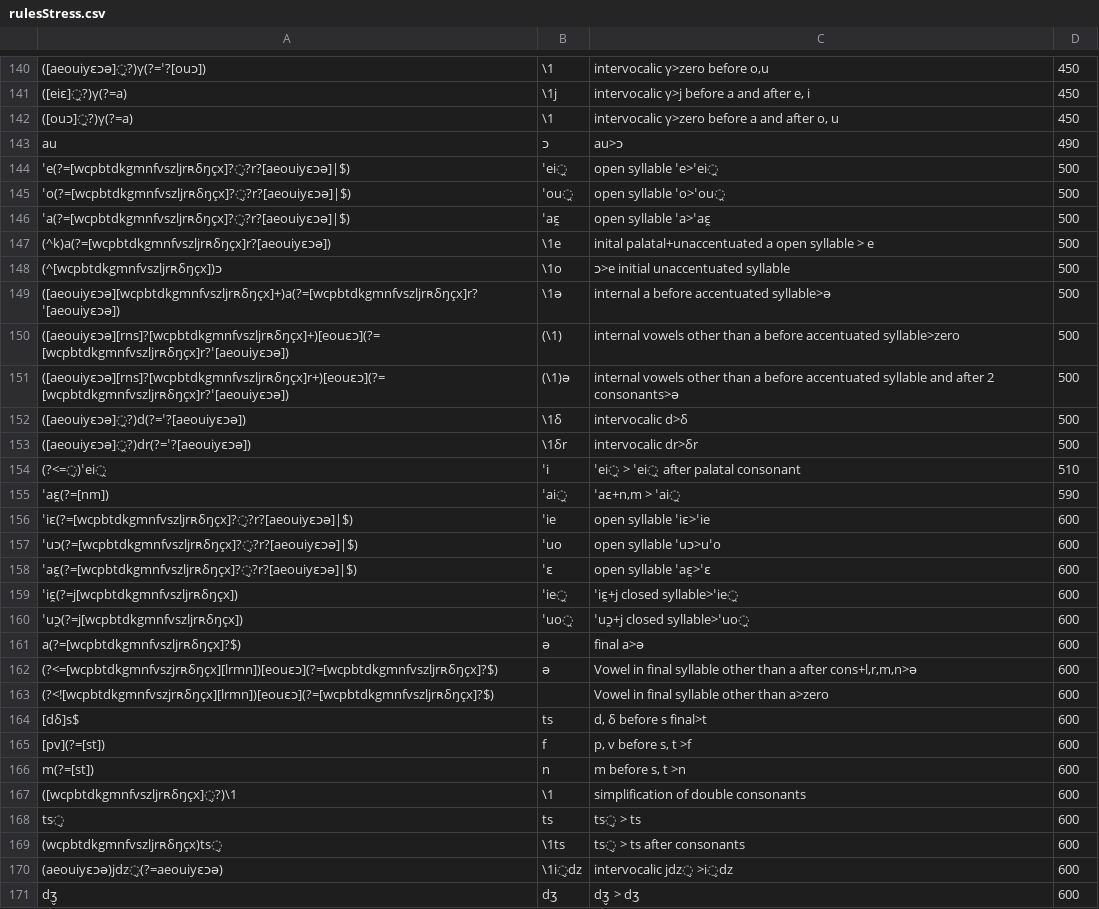
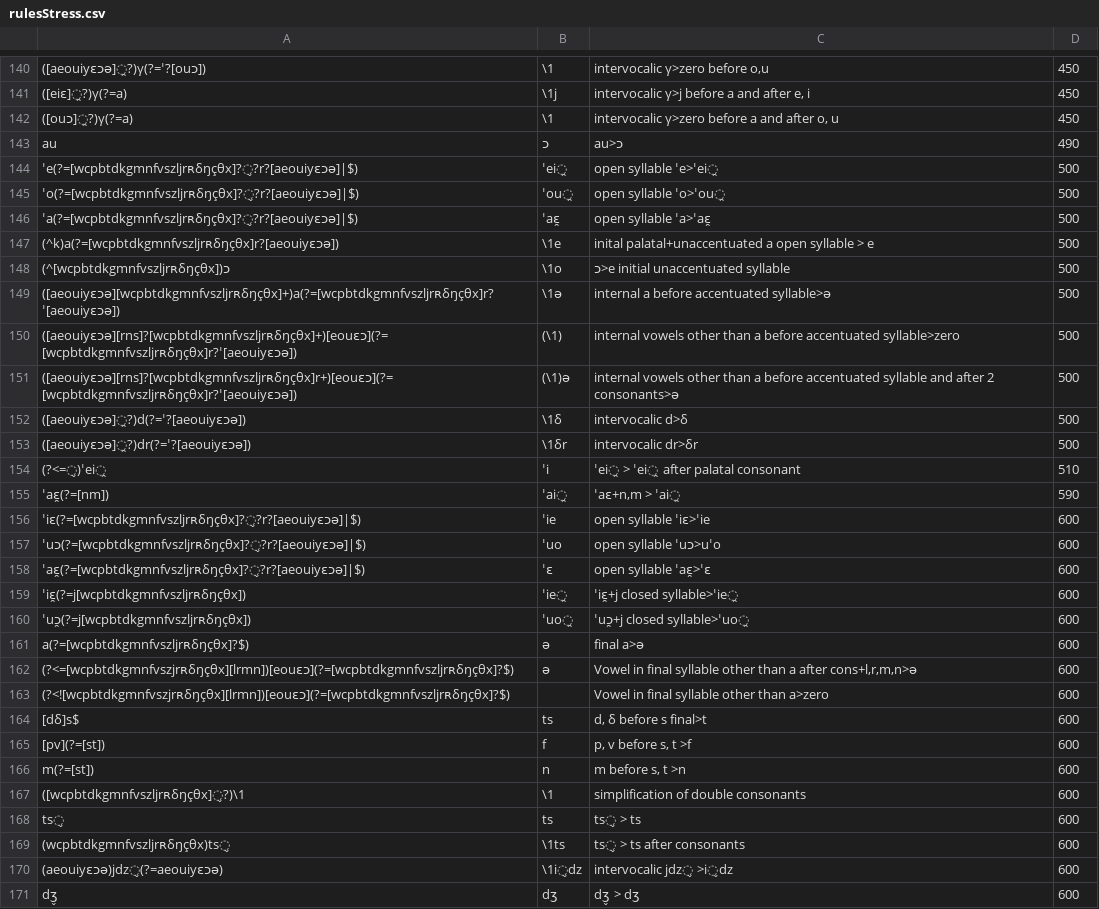
Before and after one commit to clerousset/appLatin2French, a CSV file: applatin2french/inst/app/rulesStress.csv, drawn as a sheet; only a part is shown, gaps mark what is left out; the diff covers the shown part only.

```diff
--- a/applatin2french/inst/app/rulesStress.csv
+++ b/applatin2french/inst/app/rulesStress.csv
@@ -143,10 +143,10 @@
 "au","ɔ","au>ɔ","490"
-"ˈe(?=[wcpbtdkgmnfvszljrʀδŋçx]?̬?r?[aeouiyɛɔə]|$)","ˈei̯","open syllable ˈe>ˈei̯","500"
-"ˈo(?=[wcpbtdkgmnfvszljrʀδŋçx]?̬?r?[aeouiyɛɔə]|$)","ˈou̯","open syllable ˈo>ˈou̯","500"
-"ˈa(?=[wcpbtdkgmnfvszljrʀδŋçx]?̬?r?[aeouiyɛɔə]|$)","ˈaɛ̯","open syllable ˈa>ˈaɛ̯","500"
-"(^k)a(?=[wcpbtdkgmnfvszljrʀδŋçx]r?[aeouiyɛɔə])","\1e","inital palatal+unaccentuated a open syllable > e","500"
-"(^[wcpbtdkgmnfvszljrʀδŋçx])ɔ","\1o","ɔ>e initial unaccentuated syllable","500"
-"([aeouiyɛɔə][wcpbtdkgmnfvszljrʀδŋçx]+)a(?=[wcpbtdkgmnfvszljrʀδŋçx]r?ˈ[aeouiyɛɔə])","\1ə","internal a before accentuated syllable>ə","500"
-"([aeouiyɛɔə][rns]?[wcpbtdkgmnfvszljrʀδŋçx]+)[eouɛɔ](?=[wcpbtdkgmnfvszljrʀδŋçx]r?ˈ[aeouiyɛɔə])","(\1)","internal vowels other than a before accentuated syllable>zero","500"
-"([aeouiyɛɔə][rns]?[wcpbtdkgmnfvszljrʀδŋçx]r+)[eouɛɔ](?=[wcpbtdkgmnfvszljrʀδŋçx]r?ˈ[aeouiyɛɔə])","(\1)ə","internal vowels other than a before accentuated syllable and after 2 consonants>ə","500"
+"ˈe(?=[wcpbtdkgmnfvszljrʀδŋçθx]?̬?r?[aeouiyɛɔə]|$)","ˈei̯","open syllable ˈe>ˈei̯","500"
+"ˈo(?=[wcpbtdkgmnfvszljrʀδŋçθx]?̬?r?[aeouiyɛɔə]|$)","ˈou̯","open syllable ˈo>ˈou̯","500"
+"ˈa(?=[wcpbtdkgmnfvszljrʀδŋçθx]?̬?r?[aeouiyɛɔə]|$)","ˈaɛ̯","open syllable ˈa>ˈaɛ̯","500"
+"(^k)a(?=[wcpbtdkgmnfvszljrʀδŋçθx]r?[aeouiyɛɔə])","\1e","inital palatal+unaccentuated a open syllable > e","500"
+"(^[wcpbtdkgmnfvszljrʀδŋçθx])ɔ","\1o","ɔ>e initial unaccentuated syllable","500"
+"([aeouiyɛɔə][wcpbtdkgmnfvszljrʀδŋçθx]+)a(?=[wcpbtdkgmnfvszljrʀδŋçθx]r?ˈ[aeouiyɛɔə])","\1ə","internal a before accentuated syllable>ə","500"
+"([aeouiyɛɔə][rns]?[wcpbtdkgmnfvszljrʀδŋçθx]+)[eouɛɔ](?=[wcpbtdkgmnfvszljrʀδŋçθx]r?ˈ[aeouiyɛɔə])","(\1)","internal vowels other than a before accentuated syllable>zero","500"
+"([aeouiyɛɔə][rns]?[wcpbtdkgmnfvszljrʀδŋçθx]r+)[eouɛɔ](?=[wcpbtdkgmnfvszljrʀδŋçθx]r?ˈ[aeouiyɛɔə])","(\1)ə","internal vowels other than a before accentuated syllable and after 2 consonants>ə","500"
 "([aeouiyɛɔə]̯?)d(?=ˈ?[aeouiyɛɔə])","\1δ","intervocalic d>δ","500"
@@ -155,10 +155,10 @@
 "ˈaɛ̯(?=[nm])","ˈai̯","ˈaɛ+n,m > ˈai̯","590"
-"ˈiɛ(?=[wcpbtdkgmnfvszljrʀδŋçx]?̬?r?[aeouiyɛɔə]|$)","ˈie","open syllable ˈiɛ>ˈie","600"
-"ˈuɔ(?=[wcpbtdkgmnfvszljrʀδŋçx]?̬?r?[aeouiyɛɔə]|$)","ˈuo","open syllable ˈuɔ>uˈo","600"
-"ˈaɛ̯(?=[wcpbtdkgmnfvszljrʀδŋçx]?̬?r?[aeouiyɛɔə]|$)","ˈɛ","open syllable ˈaɛ̯>ˈɛ","600"
-"ˈiɛ̯(?=j[wcpbtdkgmnfvszljrʀδŋçx])","ˈie̯","ˈiɛ̯+j closed syllable>ˈie̯","600"
-"ˈuɔ̯(?=j[wcpbtdkgmnfvszljrʀδŋçx])","ˈuo̯","ˈuɔ̯+j closed syllable>ˈuo̯","600"
-"a(?=[wcpbtdkgmnfvszljrʀδŋçx]?$)","ə","final a>ə","600"
-"(?<=[wcpbtdkgmnfvszjrʀδŋçx][lrmn])[eouɛɔ](?=[wcpbtdkgmnfvszljrʀδŋçx]?$)","ə","Vowel in final syllable other than a after cons+l,r,m,n>ə","600"
-"(?<![wcpbtdkgmnfvszjrʀδŋçx][lrmn])[eouɛɔ](?=[wcpbtdkgmnfvszljrʀδŋçx]?$)","","Vowel in final syllable other than a>zero","600"
+"ˈiɛ(?=[wcpbtdkgmnfvszljrʀδŋçθx]?̬?r?[aeouiyɛɔə]|$)","ˈie","open syllable ˈiɛ>ˈie","600"
+"ˈuɔ(?=[wcpbtdkgmnfvszljrʀδŋçθx]?̬?r?[aeouiyɛɔə]|$)","ˈuo","open syllable ˈuɔ>uˈo","600"
+"ˈaɛ̯(?=[wcpbtdkgmnfvszljrʀδŋçθx]?̬?r?[aeouiyɛɔə]|$)","ˈɛ","open syllable ˈaɛ̯>ˈɛ","600"
+"ˈiɛ̯(?=j[wcpbtdkgmnfvszljrʀδŋçθx])","ˈie̯","ˈiɛ̯+j closed syllable>ˈie̯","600"
+"ˈuɔ̯(?=j[wcpbtdkgmnfvszljrʀδŋçθx])","ˈuo̯","ˈuɔ̯+j closed syllable>ˈuo̯","600"
+"a(?=[wcpbtdkgmnfvszljrʀδŋçθx]?$)","ə","final a>ə","600"
+"(?<=[wcpbtdkgmnfvszjrʀδŋçθx][lrmn])[eouɛɔ](?=[wcpbtdkgmnfvszljrʀδŋçθx]?$)","ə","Vowel in final syllable other than a after cons+l,r,m,n>ə","600"
+"(?<![wcpbtdkgmnfvszjrʀδŋçθx][lrmn])[eouɛɔ](?=[wcpbtdkgmnfvszljrʀδŋçθx]?$)","","Vowel in final syllable other than a>zero","600"
 "[dδ]s$","ts","d, δ before s final>t","600"
@@ -166,5 +166,5 @@
 "m(?=[st])","n","m before s, t >n","600"
-"([wcpbtdkgmnfvszljrʀδŋçx]̬?)\1","\1","simplification of double consonants","600"
+"([wcpbtdkgmnfvszljrʀδŋçθx]̬?)\1","\1","simplification of double consonants","600"
 "ts̬","ts","ts̬ > ts","600"
-"(wcpbtdkgmnfvszljrʀδŋçx)ts̬","\1ts","ts̬ > ts after consonants","600"
+"(wcpbtdkgmnfvszljrʀδŋçθx)ts̬","\1ts","ts̬ > ts after consonants","600"
 "(aeouiyɛɔə)jdz̬(?=aeouiyɛɔə)","\1i̬dz","intervocalic jdz̬ >i̬dz","600"
```
Also changed, not shown: 1 added row, 1 removed row and 93 edited cells elsewhere in this file, 6 other files.
